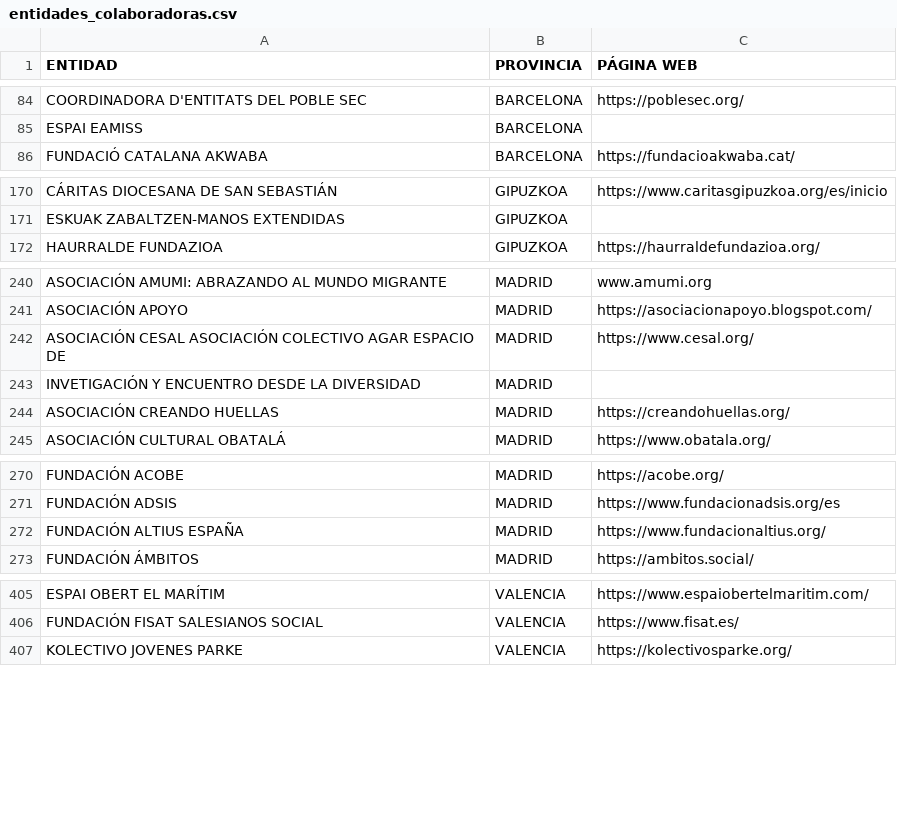
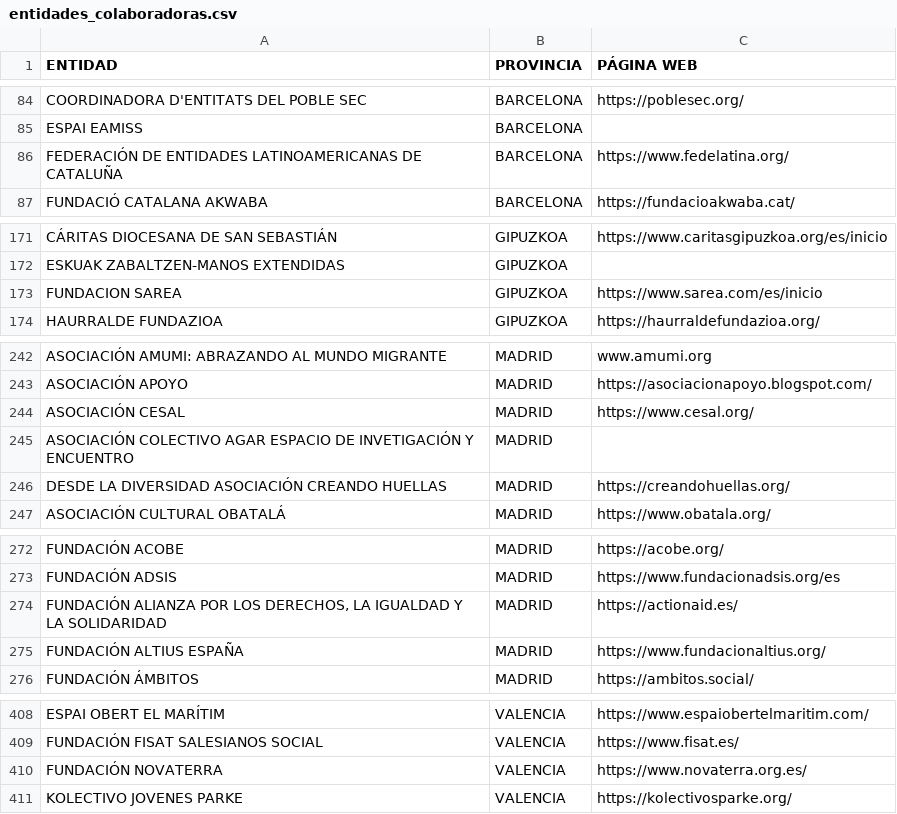
Before and after one commit to polbieto/RegularizacionYa, a CSV file: data/entidades/entidades_colaboradoras.csv, drawn as a sheet; only a part is shown, gaps mark what is left out; the diff covers the shown part only.

```diff
--- a/data/entidades/entidades_colaboradoras.csv
+++ b/data/entidades/entidades_colaboradoras.csv
@@ -85,2 +85,3 @@ COORDINADORA D'ENTITATS DEL POBLE SEC;BARCELONA;https://poblesec.org/
 ESPAI EAMISS;BARCELONA;
+FEDERACIÓN DE ENTIDADES LATINOAMERICANAS DE CATALUÑA;BARCELONA;https://www.fedelatina.org/
 FUNDACIÓ CATALANA AKWABA;BARCELONA;https://fundacioakwaba.cat/
@@ -171,2 +172,3 @@ CÁRITAS DIOCESANA DE SAN SEBASTIÁN;GIPUZKOA;https://www.caritasgipuzkoa.org/es
 ESKUAK ZABALTZEN-MANOS EXTENDIDAS;GIPUZKOA;
+FUNDACION SAREA;GIPUZKOA;https://www.sarea.com/es/inicio
 HAURRALDE FUNDAZIOA;GIPUZKOA;https://haurraldefundazioa.org/
@@ -241,5 +243,5 @@ ASOCIACIÓN AMUMI: ABRAZANDO AL MUNDO MIGRANTE;MADRID;www.amumi.org
 ASOCIACIÓN APOYO;MADRID;https://asociacionapoyo.blogspot.com/
-ASOCIACIÓN CESAL ASOCIACIÓN COLECTIVO AGAR ESPACIO DE;MADRID;https://www.cesal.org/
-INVETIGACIÓN Y ENCUENTRO DESDE LA DIVERSIDAD;MADRID;
-ASOCIACIÓN CREANDO HUELLAS;MADRID;https://creandohuellas.org/
+ASOCIACIÓN CESAL;MADRID;https://www.cesal.org/
+ASOCIACIÓN COLECTIVO AGAR ESPACIO DE INVETIGACIÓN Y ENCUENTRO;MADRID;
+DESDE LA DIVERSIDAD ASOCIACIÓN CREANDO HUELLAS;MADRID;https://creandohuellas.org/
 ASOCIACIÓN CULTURAL OBATALÁ;MADRID;https://www.obatala.org/
@@ -271,2 +273,3 @@ FUNDACIÓN ACOBE;MADRID;https://acobe.org/
 FUNDACIÓN ADSIS;MADRID;https://www.fundacionadsis.org/es
+FUNDACIÓN ALIANZA POR LOS DERECHOS, LA IGUALDAD Y LA SOLIDARIDAD;MADRID;https://actionaid.es/
 FUNDACIÓN ALTIUS ESPAÑA;MADRID;https://www.fundacionaltius.org/
@@ -406,2 +409,3 @@ ESPAI OBERT EL MARÍTIM;VALENCIA;https://www.espaiobertelmaritim.com/
 FUNDACIÓN FISAT SALESIANOS SOCIAL;VALENCIA;https://www.fisat.es/
+FUNDACIÓN NOVATERRA;VALENCIA;https://www.novaterra.org.es/
 KOLECTIVO JOVENES PARKE;VALENCIA;https://kolectivosparke.org/
```
Also changed, not shown: 3 edited cells elsewhere in this file, 1 other file.
